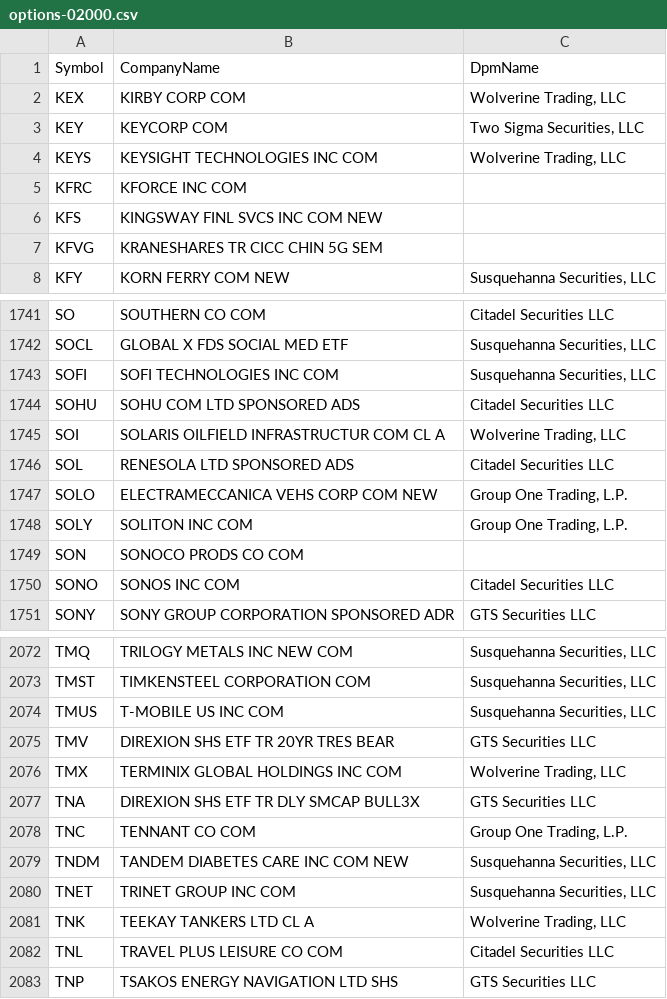
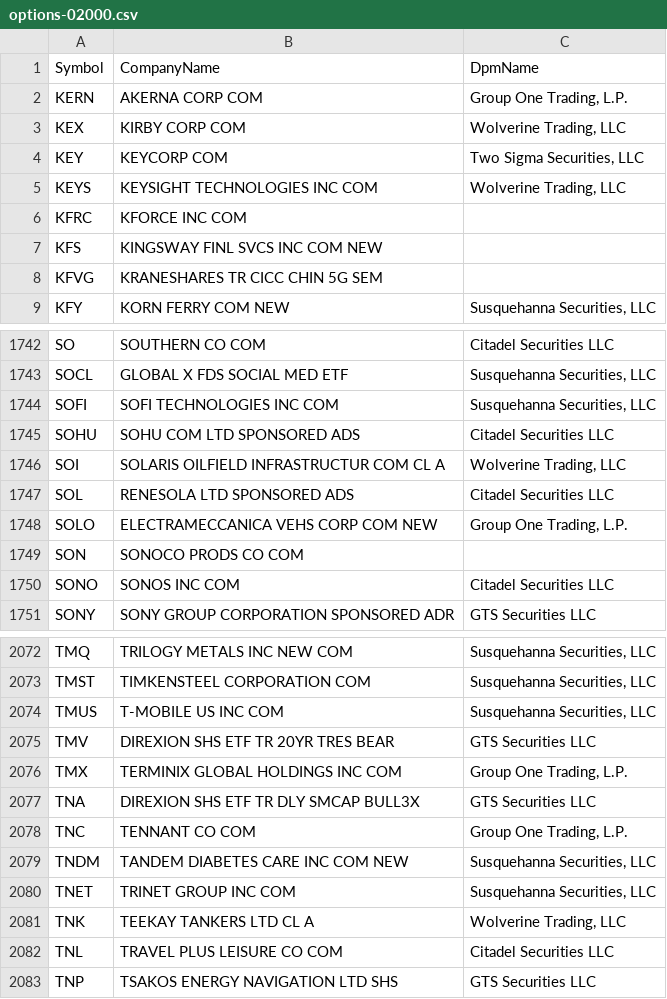
Before and after one commit to haoenhui/usa-optionable-stocks, a CSV file: options-02000.csv, drawn as a sheet; only a part is shown, gaps mark what is left out.

```diff
--- a/options-02000.csv
+++ b/options-02000.csv
@@ -1,2 +1,3 @@
 Symbol,CompanyName,DpmName
+KERN,AKERNA CORP COM,"Group One Trading, L.P."
 KEX,KIRBY CORP COM,"Wolverine Trading, LLC"
@@ -1747,3 +1748,2 @@ SOL,RENESOLA LTD SPONSORED ADS,Citadel Securities LLC
 SOLO,ELECTRAMECCANICA VEHS CORP COM NEW,"Group One Trading, L.P."
-SOLY,SOLITON INC COM,"Group One Trading, L.P."
 SON,SONOCO PRODS CO COM,
@@ -2075,3 +2075,3 @@ TMUS,T-MOBILE US INC COM,"Susquehanna Securities, LLC"
 TMV,DIREXION SHS ETF TR 20YR TRES BEAR,GTS Securities LLC
-TMX,TERMINIX GLOBAL HOLDINGS INC COM,"Wolverine Trading, LLC"
+TMX,TERMINIX GLOBAL HOLDINGS INC COM,"Group One Trading, L.P."
 TNA,DIREXION SHS ETF TR DLY SMCAP BULL3X,GTS Securities LLC
```
Also changed, not shown: options-00000.csv.
